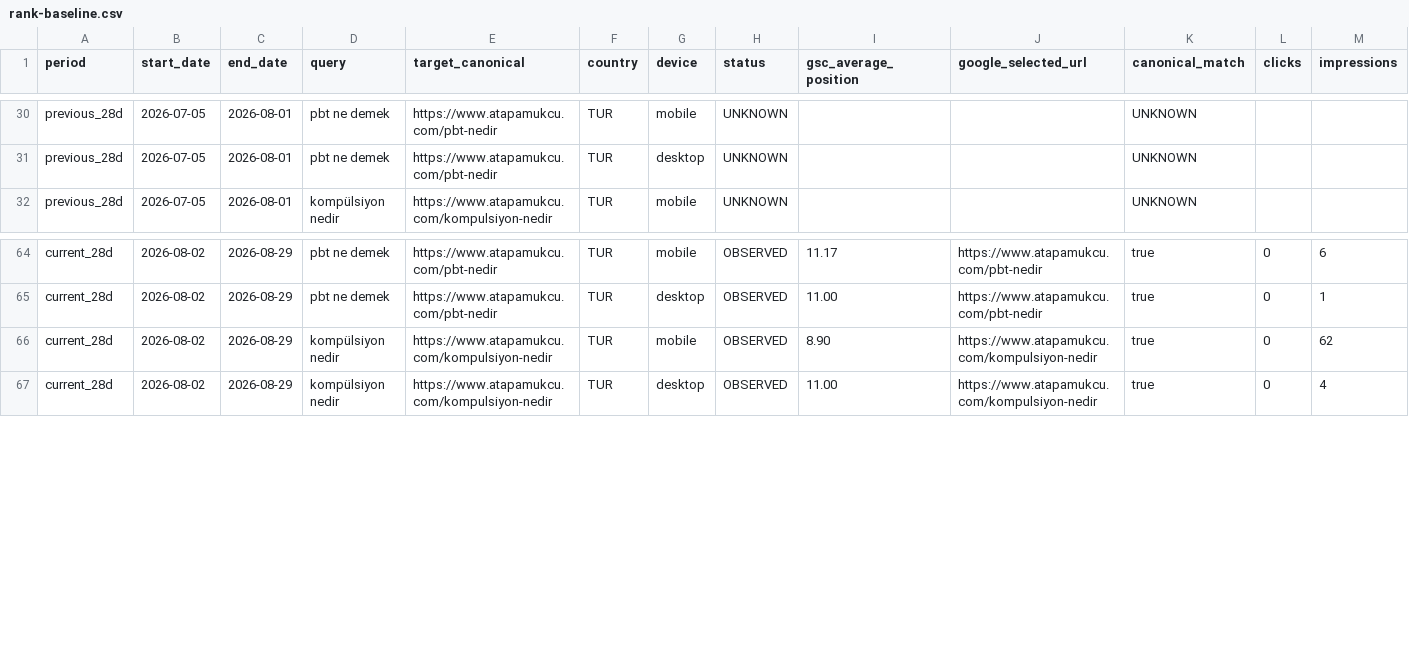
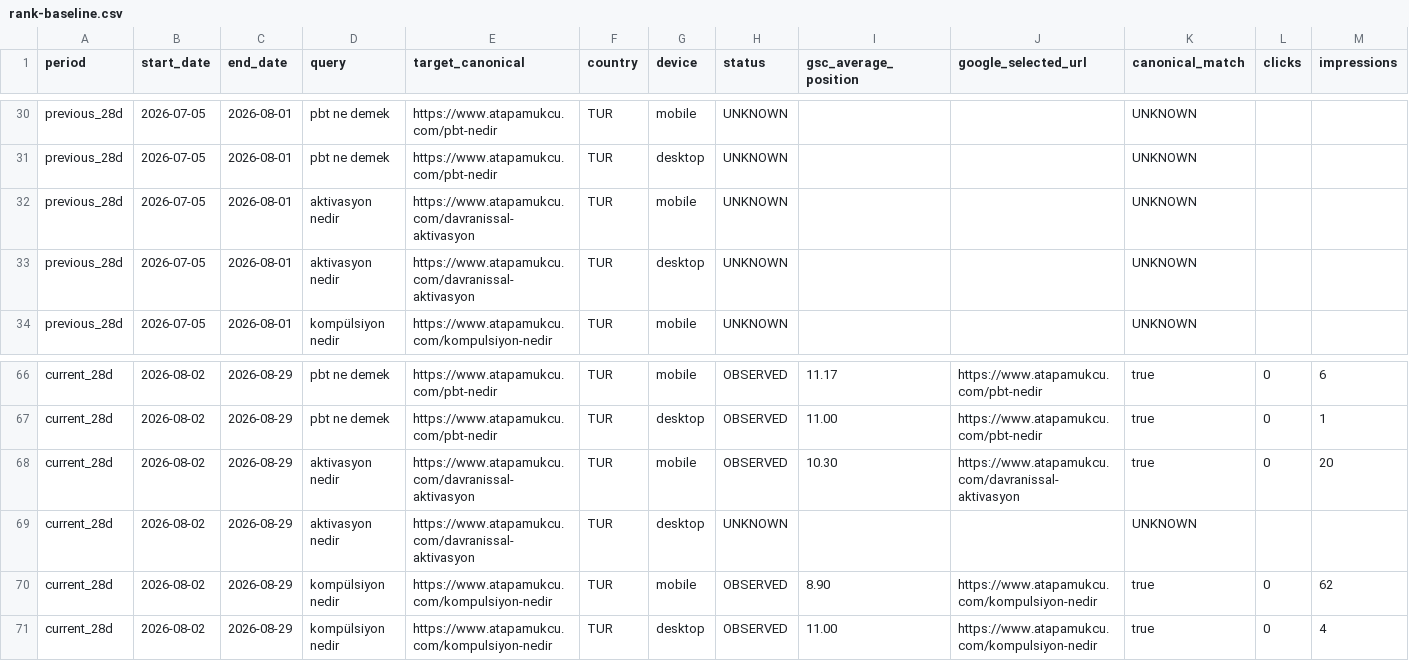
Before and after one commit to omeratapamukcu-ops/atapamukcu.com, a CSV file: seo-ops/rank-baseline.csv, drawn as a sheet; only a part is shown, gaps mark what is left out; rows hold the shown columns only; the diff names each change by its address in the sheet, - before the commit and + after, or states it on an @@ line.

Commit message:
Optimize behavioral activation query landing page

```diff
--- a/seo-ops/rank-baseline.csv
+++ b/seo-ops/rank-baseline.csv
+row 32: previous_28d | 2026-07-05 | 2026-08-01 | aktivasyon nedir | https://www.atapamukcu.com/davranissal-aktivasyon | TUR | mobile | UNKNOWN |  |  | UNKNOWN
+row 33: previous_28d | 2026-07-05 | 2026-08-01 | aktivasyon nedir | https://www.atapamukcu.com/davranissal-aktivasyon | TUR | desktop | UNKNOWN |  |  | UNKNOWN
+row 68: current_28d | 2026-08-02 | 2026-08-29 | aktivasyon nedir | https://www.atapamukcu.com/davranissal-aktivasyon | TUR | mobile | OBSERVED | 10.30 | https://www.atapamukcu.com/davranissal-aktivasyon | true | 0 | 20
+row 69: current_28d | 2026-08-02 | 2026-08-29 | aktivasyon nedir | https://www.atapamukcu.com/davranissal-aktivasyon | TUR | desktop | UNKNOWN |  |  | UNKNOWN
```
Also changed, not shown: seo-ops/query-portfolio.csv, 8 other files.
